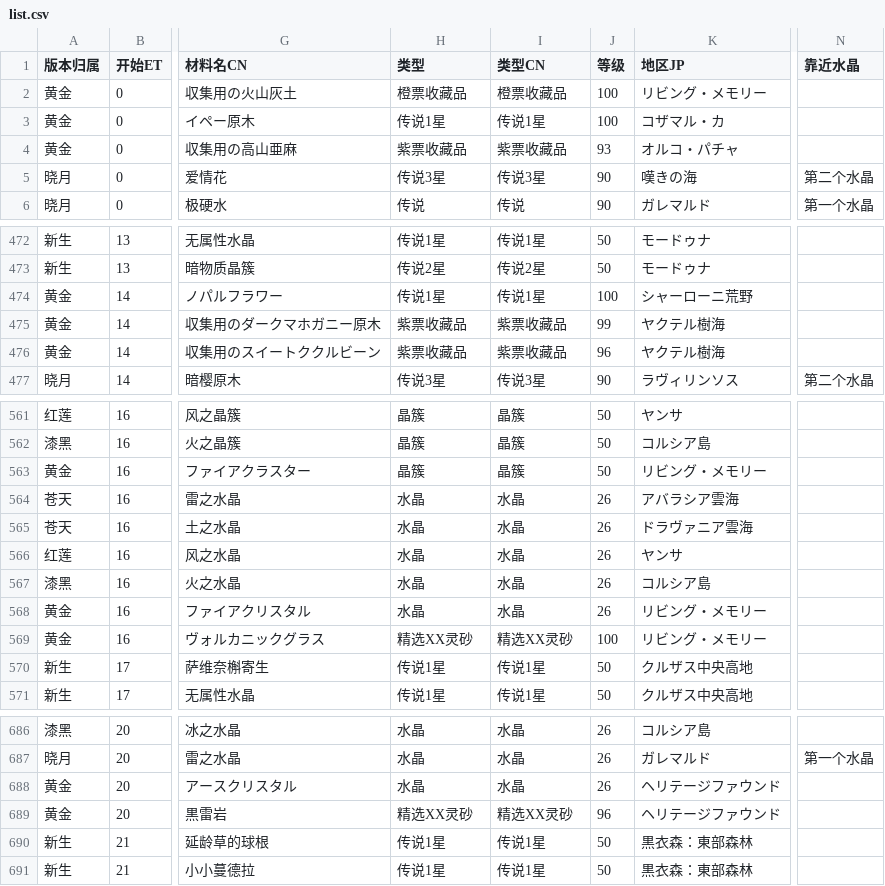
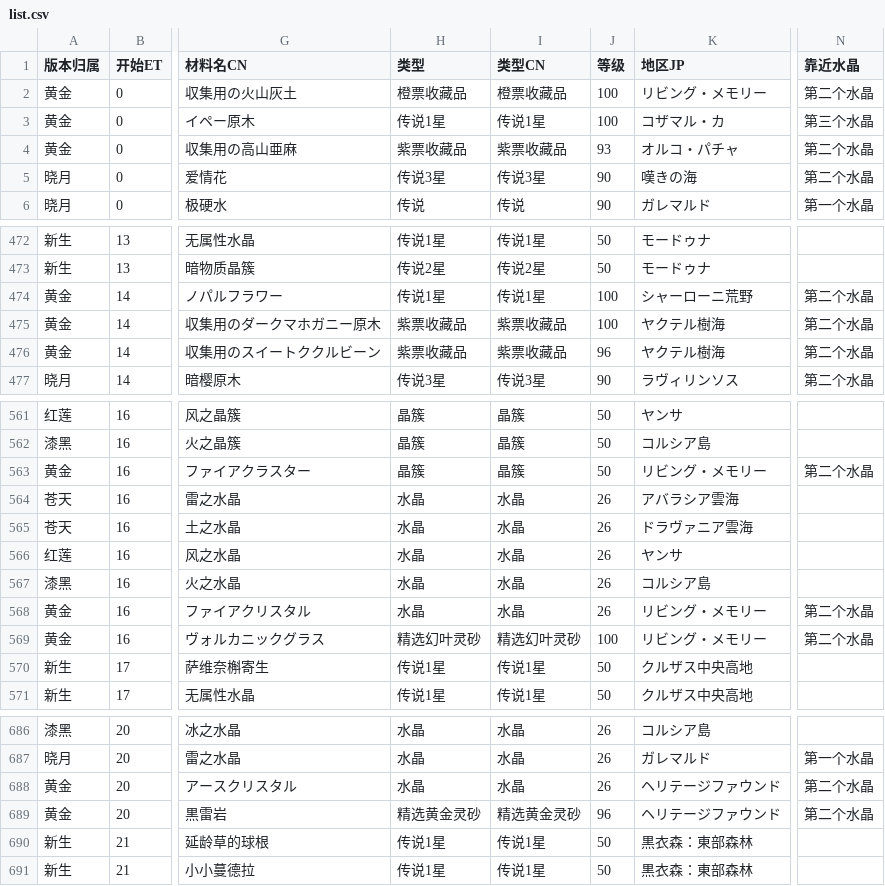
Before and after one commit to subjadeites/ffxiv-gatherer-clock, a CSV file: resource/list.csv, drawn as a sheet; only a part is shown, gaps mark what is left out; the diff covers the shown part only; the diff names each change by its address in the sheet, - before the commit and + after, or states it on an @@ line.

Commit message:
update: list.csv

```diff
--- a/resource/list.csv
+++ b/resource/list.csv
-N2 (靠近水晶): (empty)
+N2 (靠近水晶): 第二个水晶
-N3 (靠近水晶): (empty)
+N3 (靠近水晶): 第三个水晶
-N4 (靠近水晶): (empty)
+N4 (靠近水晶): 第二个水晶
-N474:N476 (靠近水晶): (empty)
+N474:N476 (靠近水晶): 第二个水晶
-J475 (等级): 99
+J475 (等级): 100
-N563 (靠近水晶): (empty)
+N563 (靠近水晶): 第二个水晶
-N568:N569 (靠近水晶): (empty)
+N568:N569 (靠近水晶): 第二个水晶
-H569 (类型): 精选XX灵砂
+H569 (类型): 精选幻叶灵砂
-I569 (类型CN): 精选XX灵砂
+I569 (类型CN): 精选幻叶灵砂
-N688:N689 (靠近水晶): (empty)
+N688:N689 (靠近水晶): 第二个水晶
-H689 (类型): 精选XX灵砂
+H689 (类型): 精选黄金灵砂
-I689 (类型CN): 精选XX灵砂
+I689 (类型CN): 精选黄金灵砂
```
Also changed, not shown: 37 edited cells elsewhere in this file.
